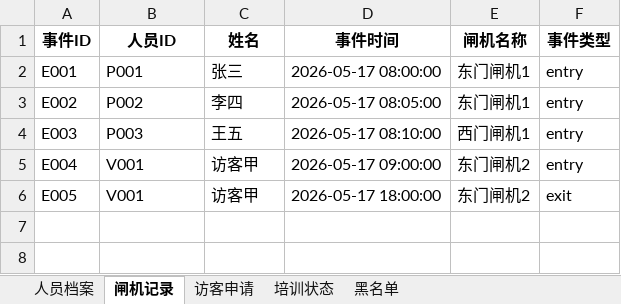
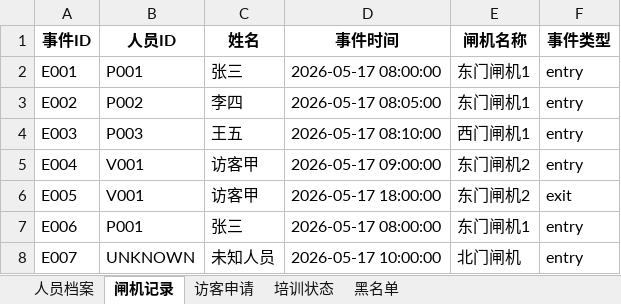
Before and after one commit to lizyyy/solo, an Excel workbook: zy70609/test_data.xlsx, sheet 闸机记录, drawn as a sheet; values as stored, in another font and other column widths than the file's, no borders; the diff names each change by its address in the sheet, - before the commit and + after, or states it on an @@ line.

```diff
--- a/zy70609/test_data.xlsx (sheet 闸机记录)
+++ b/zy70609/test_data.xlsx (sheet 闸机记录)
+row 7: E006 | P001 | 张三 | 2026-05-17 08:00:00 | 东门闸机1 | entry
+row 8: E007 | UNKNOWN | 未知人员 | 2026-05-17 10:00:00 | 北门闸机 | entry
```
Also changed, not shown: zy70609/test_data_检查结果.xlsx, 3 other files.
